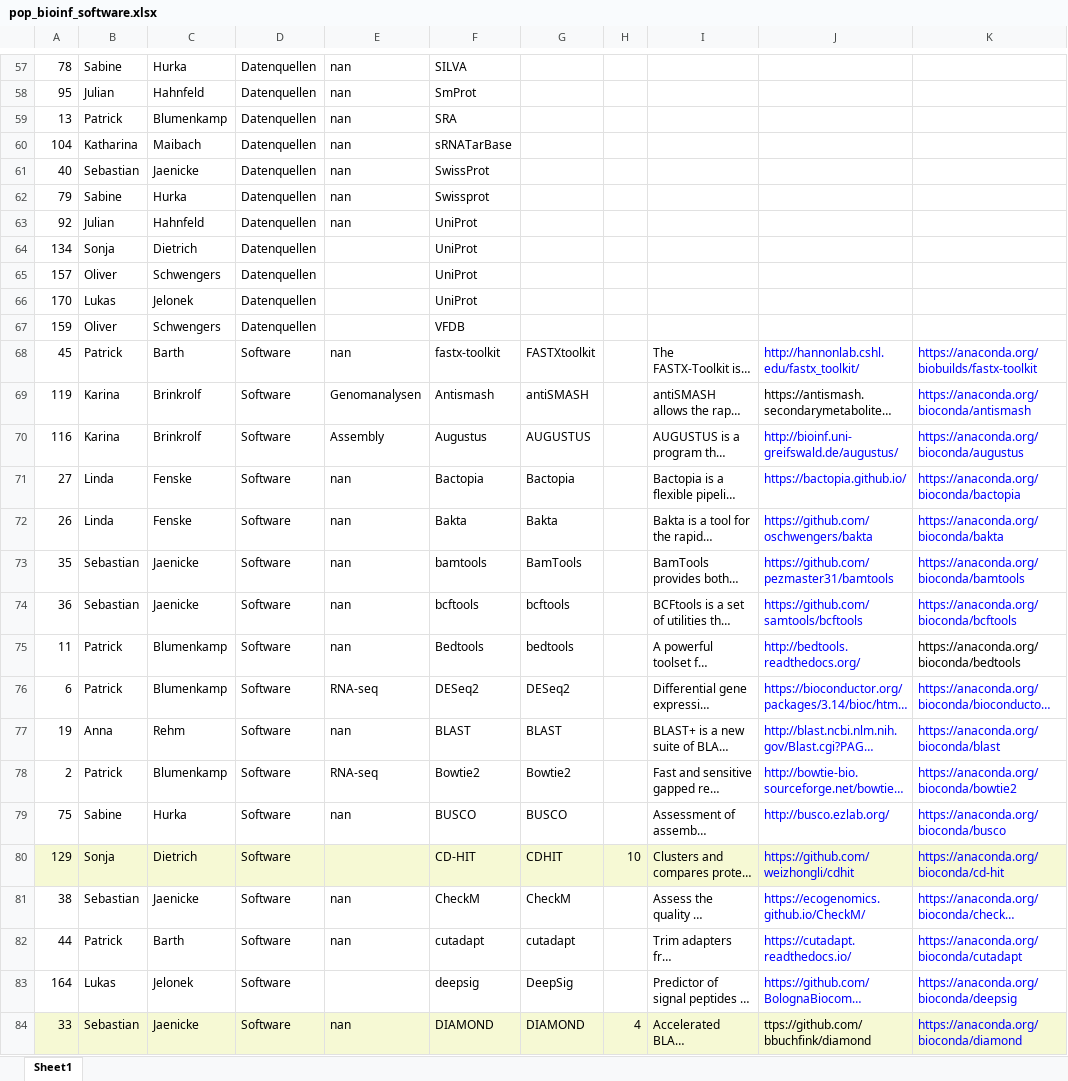
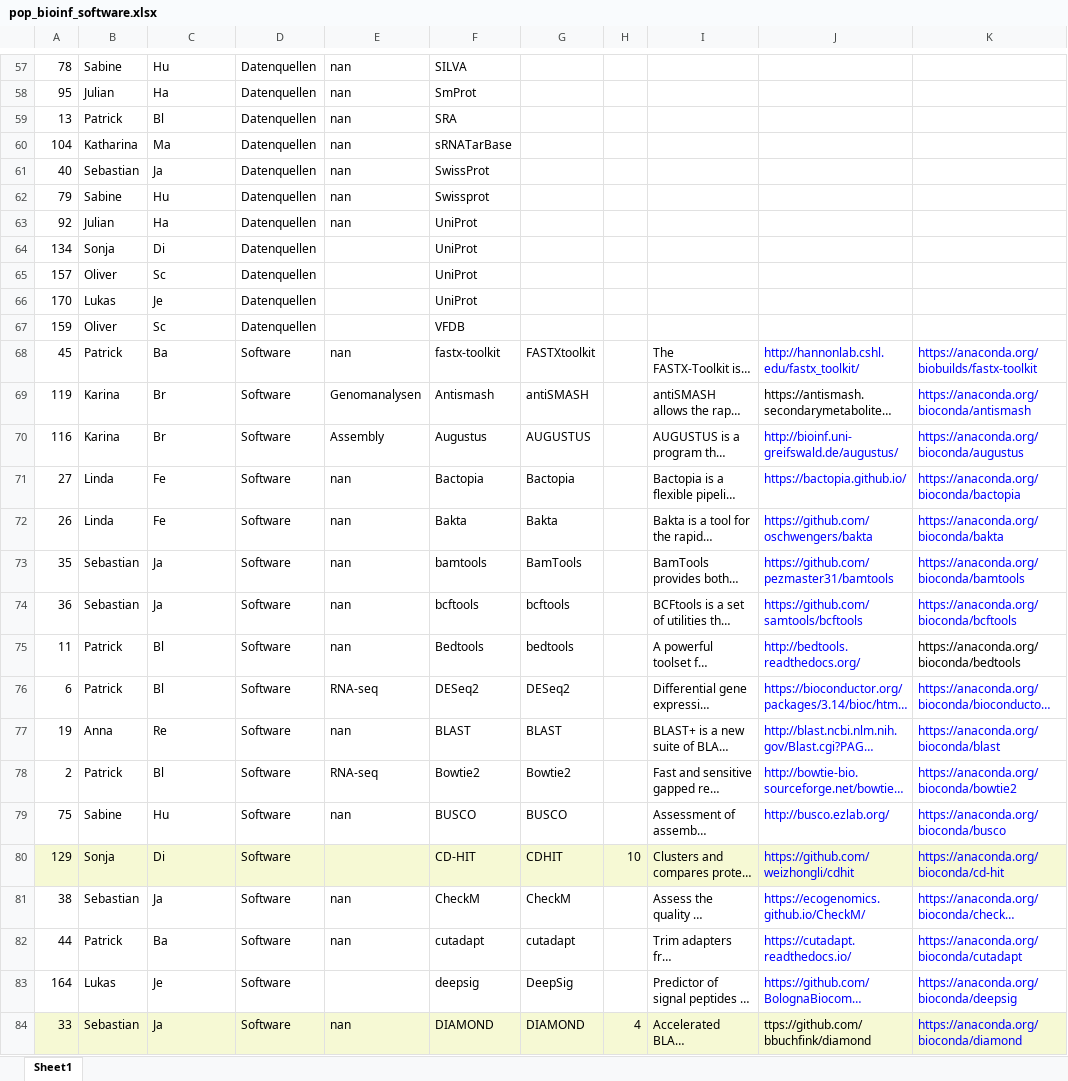
Before and after one commit to jlab/teaching_MS-MO-ABS, an Excel workbook: data/pop_bioinf_software.xlsx, sheet Sheet1, drawn as a sheet; only a part is shown, gaps mark what is left out; long unchanged cells end in …; values as stored, in another font and other column widths than the file's, no borders; the diff covers the shown part only; the diff names each change by its address in the sheet, - before the commit and + after, or states it on an @@ line.

```diff
--- a/data/pop_bioinf_software.xlsx (sheet Sheet1)
+++ b/data/pop_bioinf_software.xlsx (sheet Sheet1)
-C57: Hurka
+C57: Hu
-C58: Hahnfeld
+C58: Ha
-C59: Blumenkamp
+C59: Bl
-C60: Maibach
+C60: Ma
-C61: Jaenicke
+C61: Ja
-C62: Hurka
+C62: Hu
-C63: Hahnfeld
+C63: Ha
-C64: Dietrich
+C64: Di
-C65: Schwengers
+C65: Sc
-C66: Jelonek
+C66: Je
-C67: Schwengers
+C67: Sc
-C68: Barth
+C68: Ba
-C69:C70: Brinkrolf
+C69:C70: Br
-C71:C72: Fenske
+C71:C72: Fe
-C73:C74: Jaenicke
+C73:C74: Ja
-C75:C76: Blumenkamp
+C75:C76: Bl
-C77: Rehm
+C77: Re
-C78: Blumenkamp
+C78: Bl
-C79: Hurka
+C79: Hu
-C80: Dietrich
+C80: Di
-C81: Jaenicke
+C81: Ja
-C82: Barth
+C82: Ba
-C83: Jelonek
+C83: Je
-C84: Jaenicke
+C84: Ja
```
Also changed, not shown: 145 edited cells elsewhere in this sheet, 1 other file.
